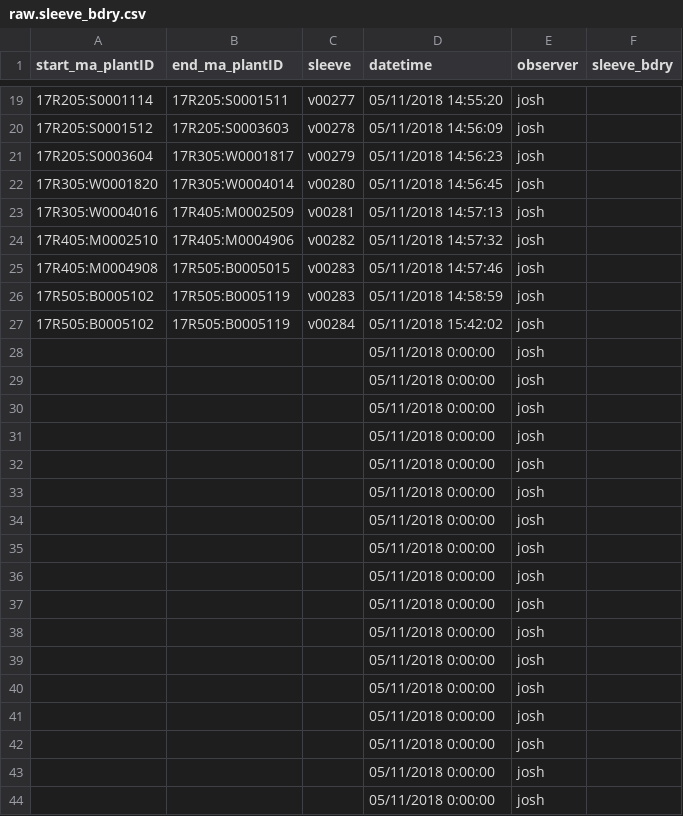
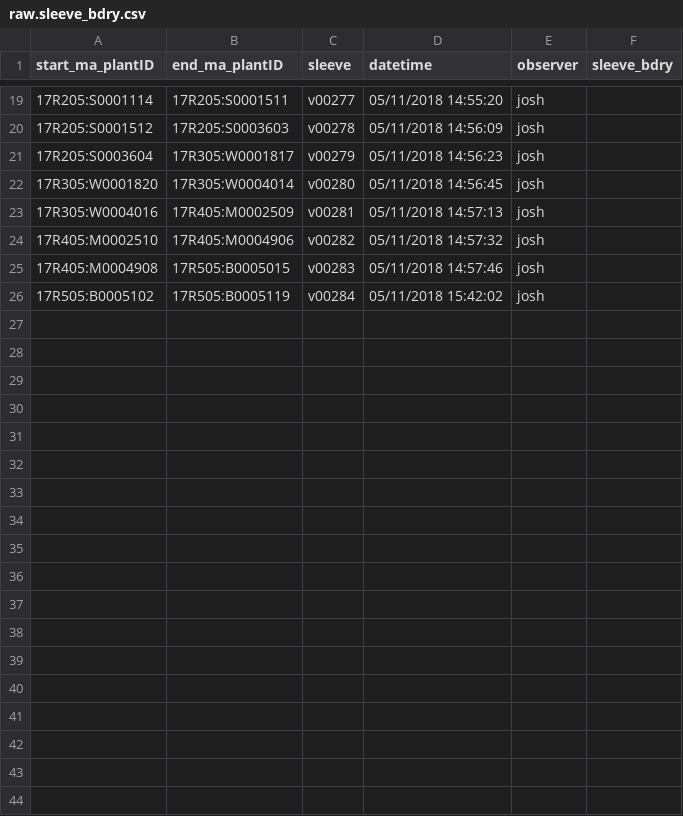
Before and after one commit to tonikazic/chloe, a CSV file: data/palm/raw_data_from_palms/18r/zeta/14.5/raw.sleeve_bdry.csv, drawn as a sheet; only a part is shown, gaps mark what is left out; the diff covers the shown part only; the diff names each change by its address in the sheet, - before the commit and + after, or states it on an @@ line.

```diff
--- a/data/palm/raw_data_from_palms/18r/zeta/14.5/raw.sleeve_bdry.csv
+++ b/data/palm/raw_data_from_palms/18r/zeta/14.5/raw.sleeve_bdry.csv
-row 26: 17R505:B0005102 | 17R505:B0005119 | v00283 | 05/11/2018 14:58:59 | josh
-row 28:  |  |  | 05/11/2018 0:00:00 | josh
-row 29:  |  |  | 05/11/2018 0:00:00 | josh
-row 30:  |  |  | 05/11/2018 0:00:00 | josh
-row 31:  |  |  | 05/11/2018 0:00:00 | josh
-row 32:  |  |  | 05/11/2018 0:00:00 | josh
-row 33:  |  |  | 05/11/2018 0:00:00 | josh
-row 34:  |  |  | 05/11/2018 0:00:00 | josh
-row 35:  |  |  | 05/11/2018 0:00:00 | josh
-row 36:  |  |  | 05/11/2018 0:00:00 | josh
-row 37:  |  |  | 05/11/2018 0:00:00 | josh
-row 38:  |  |  | 05/11/2018 0:00:00 | josh
-row 39:  |  |  | 05/11/2018 0:00:00 | josh
-row 40:  |  |  | 05/11/2018 0:00:00 | josh
-row 41:  |  |  | 05/11/2018 0:00:00 | josh
-row 42:  |  |  | 05/11/2018 0:00:00 | josh
-row 43:  |  |  | 05/11/2018 0:00:00 | josh
-row 44:  |  |  | 05/11/2018 0:00:00 | josh
```
Also changed, not shown: 71 removed rows and 1 edited cell elsewhere in this file, data/palm/raw_data_from_palms/18r/zeta/15.5/patched.harvest.csv, data/palm/raw_data_from_palms/18r/zeta/15.5/patched.inventory.csv, 18 other files.
